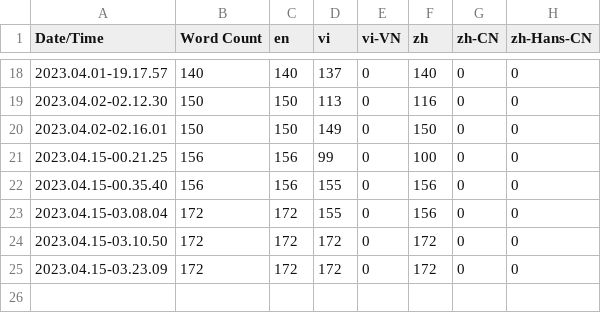
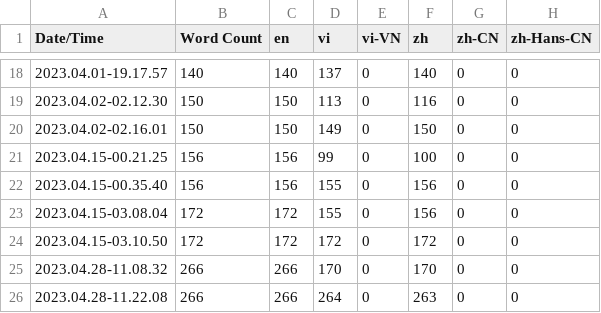
Before and after one commit to leetdvn/Academy, a CSV file: Content/Localization/Game/Game.csv, drawn as a sheet; only a part is shown, gaps mark what is left out; removed rows and columns are numbered as before the commit, all else as after; the diff names each change by its address in the sheet, - before the commit and + after, or states it on an @@ line.

```diff
--- a/Content/Localization/Game/Game.csv
+++ b/Content/Localization/Game/Game.csv
-row 25: 2023.04.15-03.23.09 | 172 | 172 | 172 | 0 | 172 | 0 | 0
+row 25: 2023.04.28-11.08.32 | 266 | 266 | 170 | 0 | 170 | 0 | 0
+row 26: 2023.04.28-11.22.08 | 266 | 266 | 264 | 0 | 263 | 0 | 0
```
Also changed, not shown: 37 other files.
